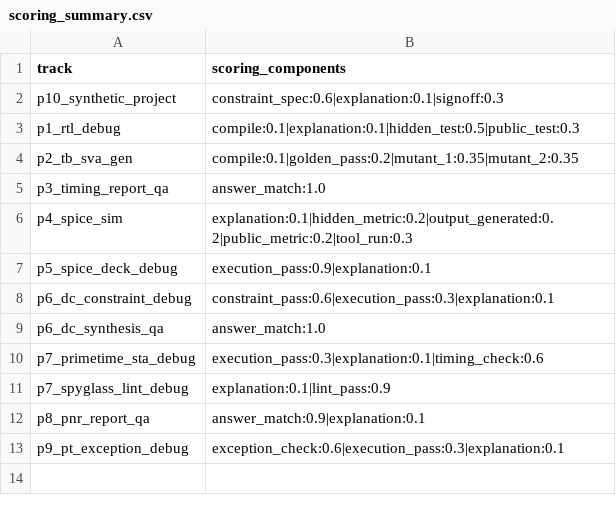
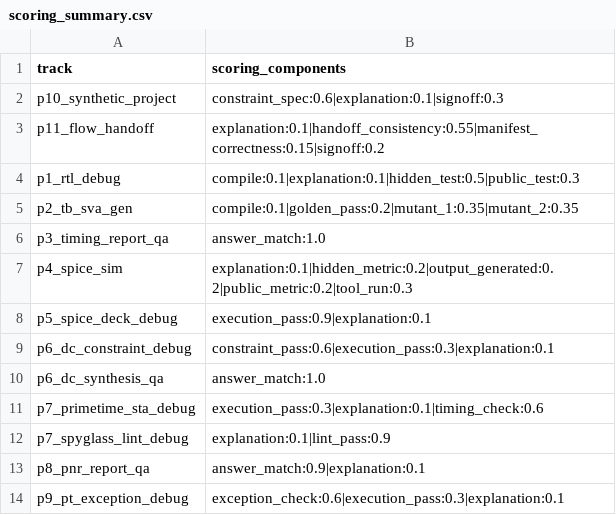
Before and after one commit to tsb-19/eda-agentbench, a CSV file: reports/scoring_summary.csv, drawn as a sheet; the diff names each change by its address in the sheet, - before the commit and + after, or states it on an @@ line.

```diff
--- a/reports/scoring_summary.csv
+++ b/reports/scoring_summary.csv
+row 3: p11_flow_handoff | explanation:0.1|handoff_consistency:0.55|manifest_correctness:0.15|signoff:0.2
```
Also changed, not shown: reports/task_inventory.csv, reports/track_distribution.csv, 25 other files.
